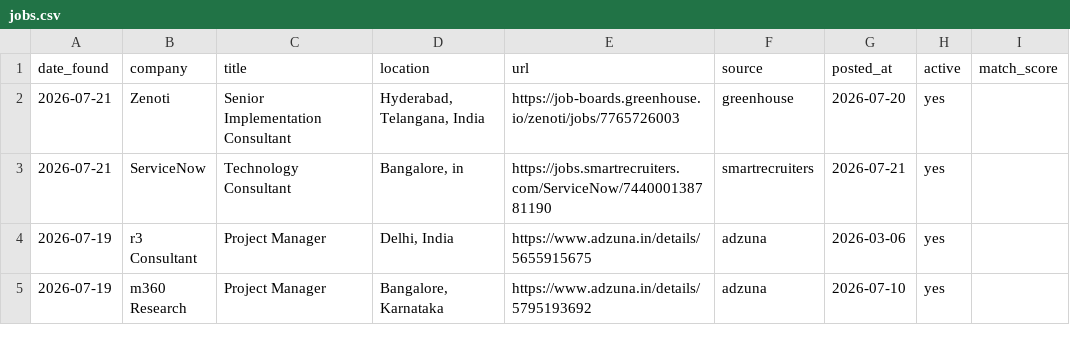
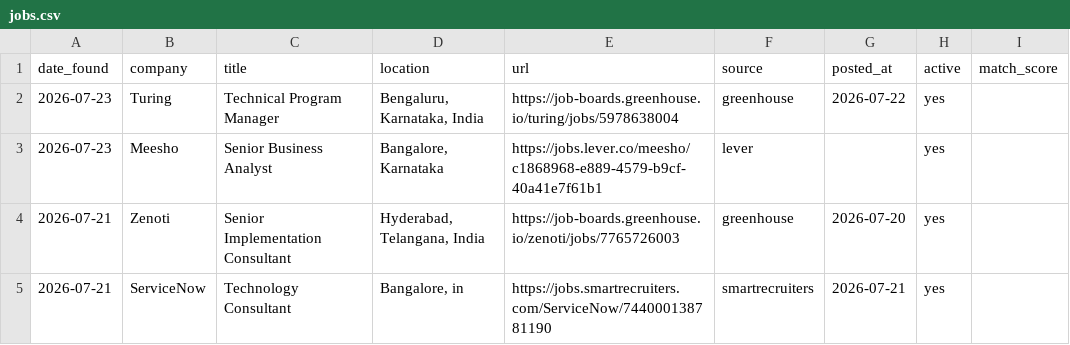
Before and after one commit to pratyushp21/job-scraper, a CSV file: data/jobs.csv, drawn as a sheet; only a part is shown; the shorter side is filled out with more unchanged rows.

```diff
--- a/data/jobs.csv
+++ b/data/jobs.csv
@@ -1,2 +1,4 @@
 date_found,company,title,location,url,source,posted_at,active,match_score
+2026-07-23,Turing,Technical Program Manager,"Bengaluru, Karnataka, India",https://job-boards.greenhouse.io/turing/jobs/5978638004,greenhouse,2026-07-22,yes,
+2026-07-23,Meesho,Senior Business Analyst,"Bangalore, Karnataka",https://jobs.lever.co/meesho/c1868968-e889-4579-b9cf-40a41e7f61b1,lever,,yes,
 2026-07-21,Zenoti,Senior Implementation Consultant,"Hyderabad, Telangana, India",https://job-boards.greenhouse.io/zenoti/jobs/7765726003,greenhouse,2026-07-20,yes,
```
Also changed, not shown: 1 other file.
